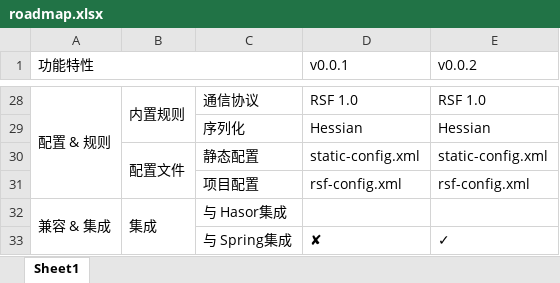
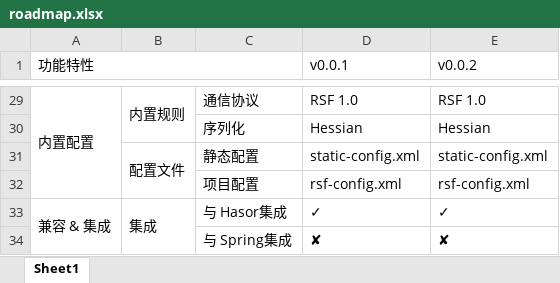
Before and after one commit to zycgit/meteor, an Excel workbook: roadmap.xlsx, sheet Sheet1, drawn as a sheet; only a part is shown, gaps mark what is left out; values as stored, in another font and other column widths than the file's, no cell formats; addresses are those after the commit; the diff covers the shown part only; the diff names each change by its address in the sheet, - before the commit and + after, or states it on an @@ line.

```diff
--- a/roadmap.xlsx (sheet Sheet1)
+++ b/roadmap.xlsx (sheet Sheet1)
-A29 (功能特性): 配置 & 规则
+A29 (功能特性): 内置配置
-D33 (v0.0.1): (empty)
+D33 (v0.0.1): ✓
-E33 (v0.0.2): (empty)
+E33 (v0.0.2): ✓
-E34 (v0.0.2): ✓
+E34 (v0.0.2): ✘
```
Also changed, not shown: 7 added rows, 6 removed rows, 6 edited cells and merged cells elsewhere in this sheet, cell formats, 2 other files.
